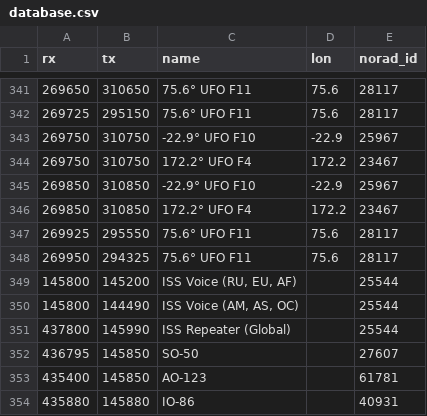
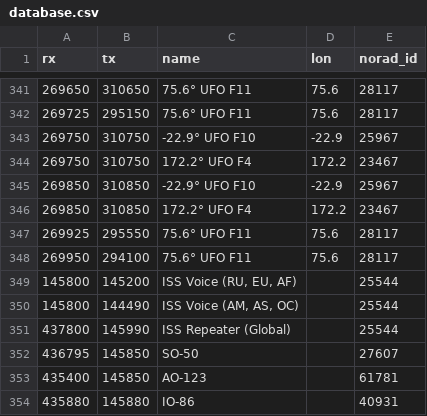
Before and after one commit to aleksfox/satcom-data, a CSV file: database.csv, drawn as a sheet; only a part is shown, gaps mark what is left out.

Commit message:
Update database.csv

```diff
--- a/database.csv
+++ b/database.csv
@@ -347,3 +347,3 @@ rx;tx;name;lon;norad_id
 269925;295550;75.6° UFO F11;75.6;28117
-269950;294325;75.6° UFO F11;75.6;28117
+269950;294100;75.6° UFO F11;75.6;28117
 145800;145200;ISS Voice (RU, EU, AF);;25544
```
